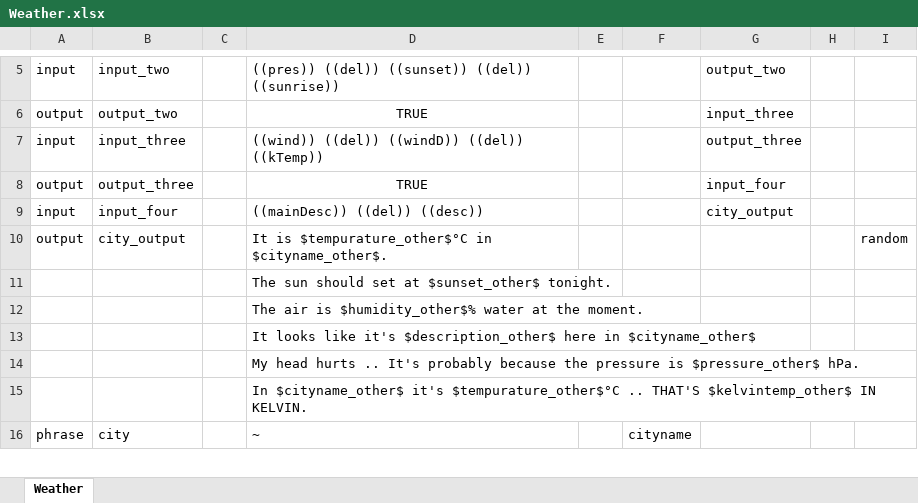
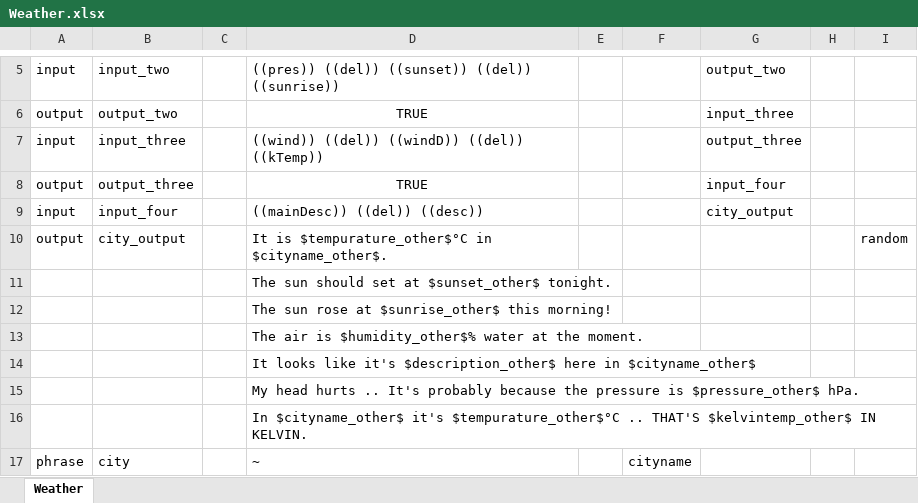
Before and after one commit to macGRID-SRN/hitchBOT, an Excel workbook: dialogue/Weather Tweets/Weather.xlsx, sheet Weather, drawn as a sheet; only a part is shown, gaps mark what is left out; values as stored, in another font and other column widths than the file's, no borders; the diff names each change by its address in the sheet, - before the commit and + after, or states it on an @@ line.

Commit message:
weather tweets are now working properly. had to deal with the stupid issue of something not working. I think it was related to cleverscript and how they process characters

```diff
--- a/dialogue/Weather Tweets/Weather.xlsx (sheet Weather)
+++ b/dialogue/Weather Tweets/Weather.xlsx (sheet Weather)
+row 12:  |  |  | The sun rose at $sunrise_other$ this morning!
```
Also changed, not shown: 6 other files.
